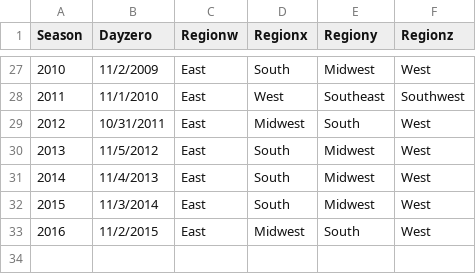
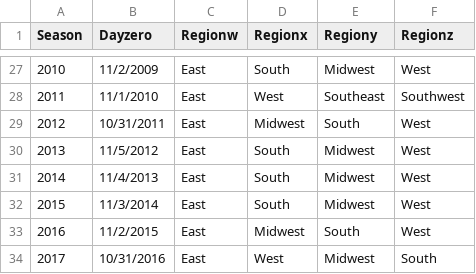
Before and after one commit to eoyount/marchmadness, a CSV file: Seasons.csv, drawn as a sheet; only a part is shown, gaps mark what is left out; the diff names each change by its address in the sheet, - before the commit and + after, or states it on an @@ line.

```diff
--- a/Seasons.csv
+++ b/Seasons.csv
+row 34: 2017 | 10/31/2016 | East | West | Midwest | South
```
Also changed, not shown: SampleSubmission.csv, TourneyCompactResults.csv, 3 other files.
